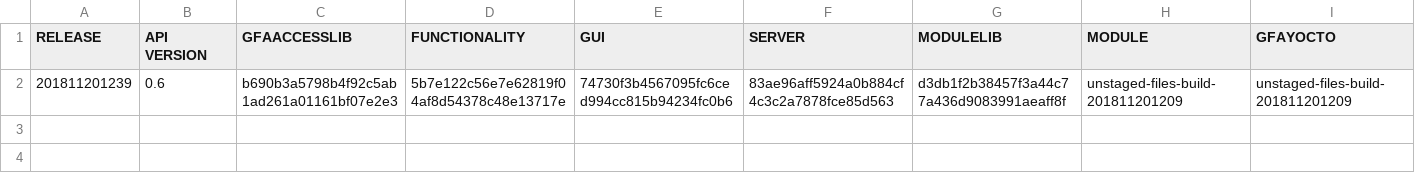
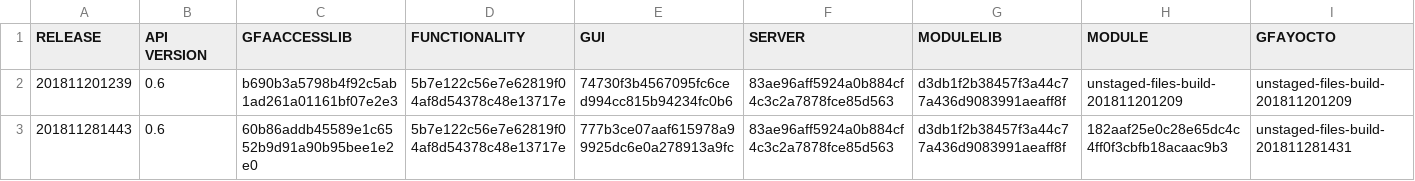
Before and after one commit to IFAEControl/gfa-deploy-images, a CSV file: releases_details.csv, drawn as a sheet.

Commit message:
add release 201811281443

```diff
--- a/releases_details.csv
+++ b/releases_details.csv
@@ -2 +2,2 @@ RELEASE;API VERSION;GFAACCESSLIB;FUNCTIONALITY;GUI;SERVER;MODULELIB;MODULE;GFAYO
 201811201239;0.6;b690b3a5798b4f92c5ab1ad261a01161bf07e2e3;5b7e122c56e7e62819f04af8d54378c48e13717e;74730f3b4567095fc6ced994cc815b94234fc0b6;83ae96aff5924a0b884cf4c3c2a7878fce85d563;d3db1f2b38457f3a44c77a436d9083991aeaff8f;unstaged-files-build-201811201209;unstaged-files-build-201811201209
+201811281443;0.6;60b86addb45589e1c6552b9d91a90b95bee1e2e0;5b7e122c56e7e62819f04af8d54378c48e13717e;777b3ce07aaf615978a99925dc6e0a278913a9fc;83ae96aff5924a0b884cf4c3c2a7878fce85d563;d3db1f2b38457f3a44c77a436d9083991aeaff8f;182aaf25e0c28e65dc4c4ff0f3cbfb18acaac9b3;unstaged-files-build-201811281431
```
Also changed, not shown: 4 other files.
